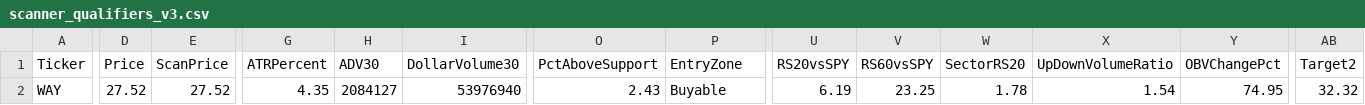
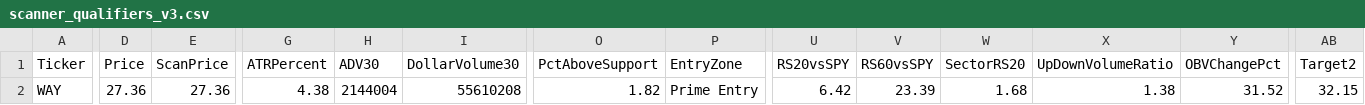
Before and after one commit to nryan63/stock-scanner-output, a CSV file: scanner_qualifiers_v3.csv, drawn as a sheet; only a part is shown, gaps mark what is left out; the diff covers the shown part only; the diff names each change by its address in the sheet, - before the commit and + after, or states it on an @@ line.

```diff
--- a/scanner_qualifiers_v3.csv
+++ b/scanner_qualifiers_v3.csv
-D2 (Price): 27.52
+D2 (Price): 27.36
-E2 (ScanPrice): 27.52
+E2 (ScanPrice): 27.36
-G2 (ATRPercent): 4.35
+G2 (ATRPercent): 4.38
-H2 (ADV30): 2084127
+H2 (ADV30): 2144004
-I2 (DollarVolume30): 53976940
+I2 (DollarVolume30): 55610208
-O2 (PctAboveSupport): 2.43
+O2 (PctAboveSupport): 1.82
-P2 (EntryZone): Buyable
+P2 (EntryZone): Prime Entry
-U2 (RS20vsSPY): 6.19
+U2 (RS20vsSPY): 6.42
-V2 (RS60vsSPY): 23.25
+V2 (RS60vsSPY): 23.39
-W2 (SectorRS20): 1.78
+W2 (SectorRS20): 1.68
-X2 (UpDownVolumeRatio): 1.54
+X2 (UpDownVolumeRatio): 1.38
-Y2 (OBVChangePct): 74.95
+Y2 (OBVChangePct): 31.52
-AB2 (Target2): 32.32
+AB2 (Target2): 32.15
```
Also changed, not shown: 9 edited cells elsewhere in this file, scanner_results_v3.csv, scanner_top5_v4.csv, 1 other file.
